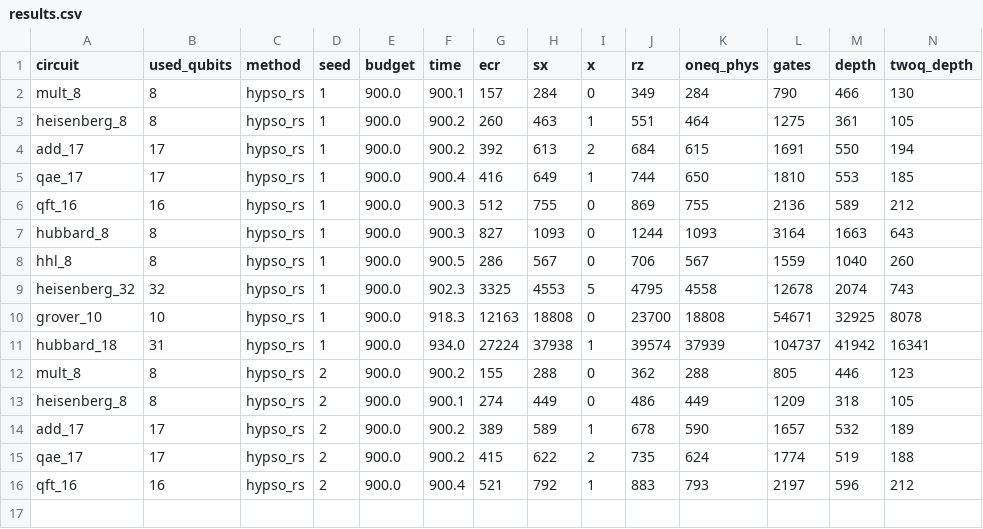
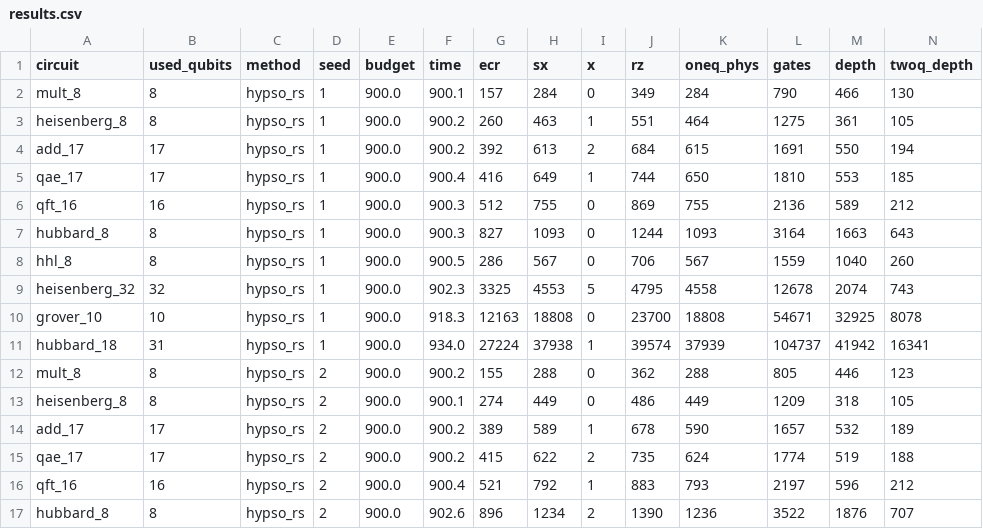
Before and after one commit to mwalidcharrwi/PSO_Optimization, a CSV file: results/ibm_revision/hypso_rs/results.csv, drawn as a sheet; only a part is shown; rows hold the shown columns only; the diff names each change by its address in the sheet, - before the commit and + after, or states it on an @@ line.

```diff
--- a/results/ibm_revision/hypso_rs/results.csv
+++ b/results/ibm_revision/hypso_rs/results.csv
+row 17: hubbard_8 | 8 | hypso_rs | 2 | 900.0 | 902.6 | 896 | 1234 | 2 | 1390 | 1236 | 3522 | 1876 | 707
```
Also changed, not shown: 3 other files.
